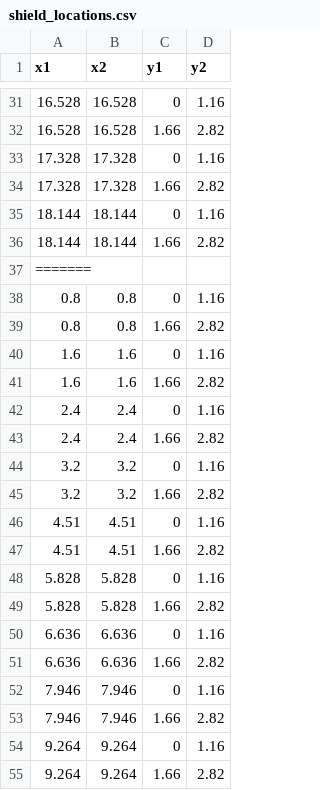
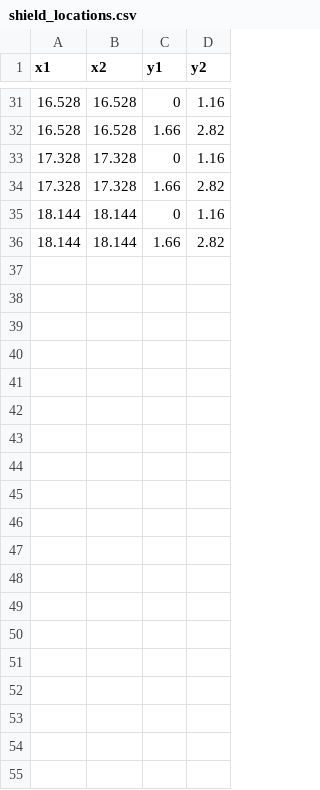
Before and after one commit to ThomasEWoolley/CardiffMATHBIO_NERCHackathonTwo_PublicTransport, a CSV file: shield_locations.csv, drawn as a sheet; only a part is shown, gaps mark what is left out; the diff covers the shown part only.

Commit message:
Fixes? shielding

```diff
--- a/shield_locations.csv
+++ b/shield_locations.csv
@@ -36,20 +36 @@ x1,x2,y1,y2
 18.144,18.144,1.66,2.82
-=======,,,
-0.8,0.8,0,1.16
-0.8,0.8,1.66,2.82
-1.6,1.6,0,1.16
-1.6,1.6,1.66,2.82
-2.4,2.4,0,1.16
-2.4,2.4,1.66,2.82
-3.2,3.2,0,1.16
-3.2,3.2,1.66,2.82
-4.51,4.51,0,1.16
-4.51,4.51,1.66,2.82
-5.828,5.828,0,1.16
-5.828,5.828,1.66,2.82
-6.636,6.636,0,1.16
-6.636,6.636,1.66,2.82
-7.946,7.946,0,1.16
-7.946,7.946,1.66,2.82
-9.264,9.264,0,1.16
-9.264,9.264,1.66,2.82
```
Also changed, not shown: 20 removed rows elsewhere in this file, 5 other files.
